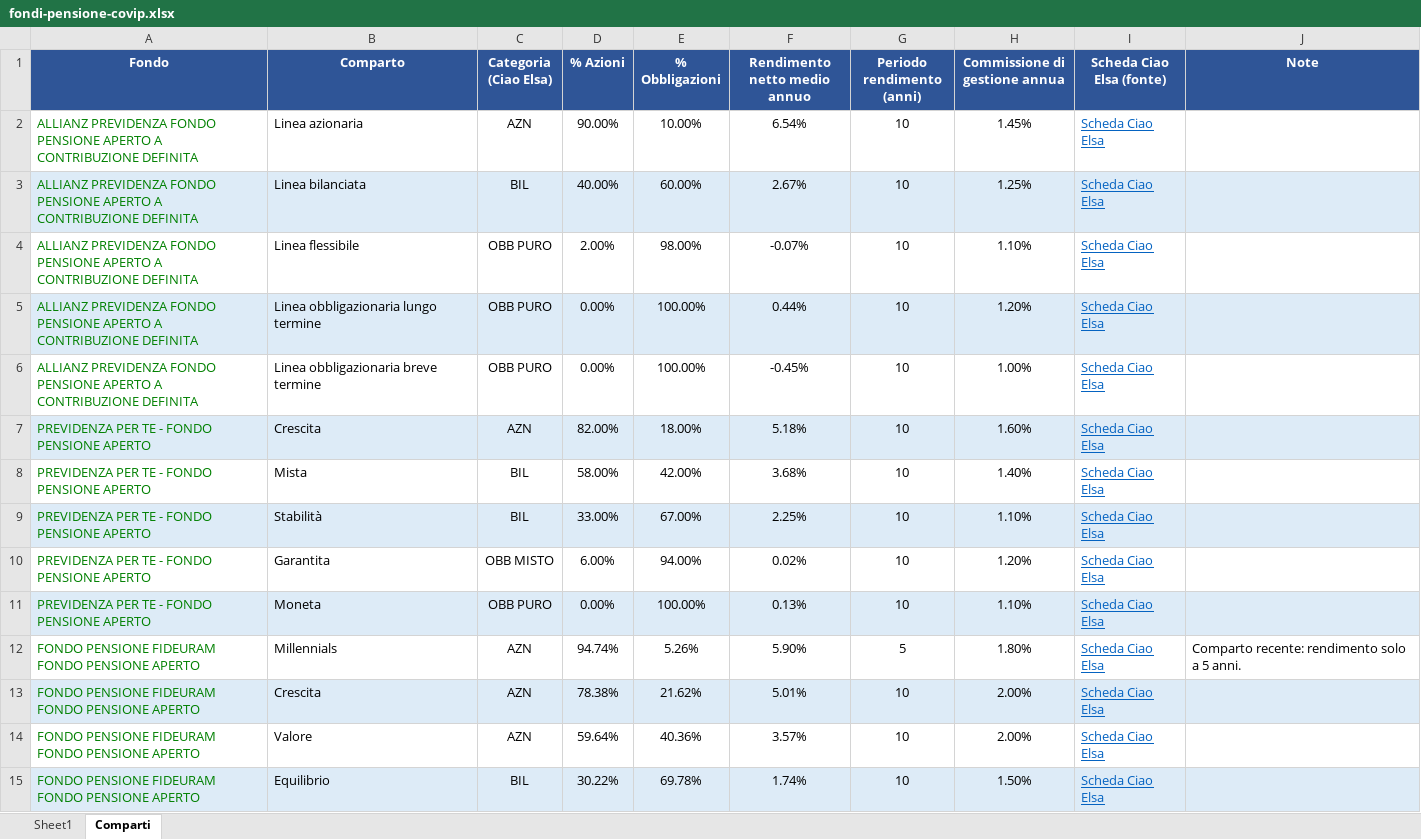
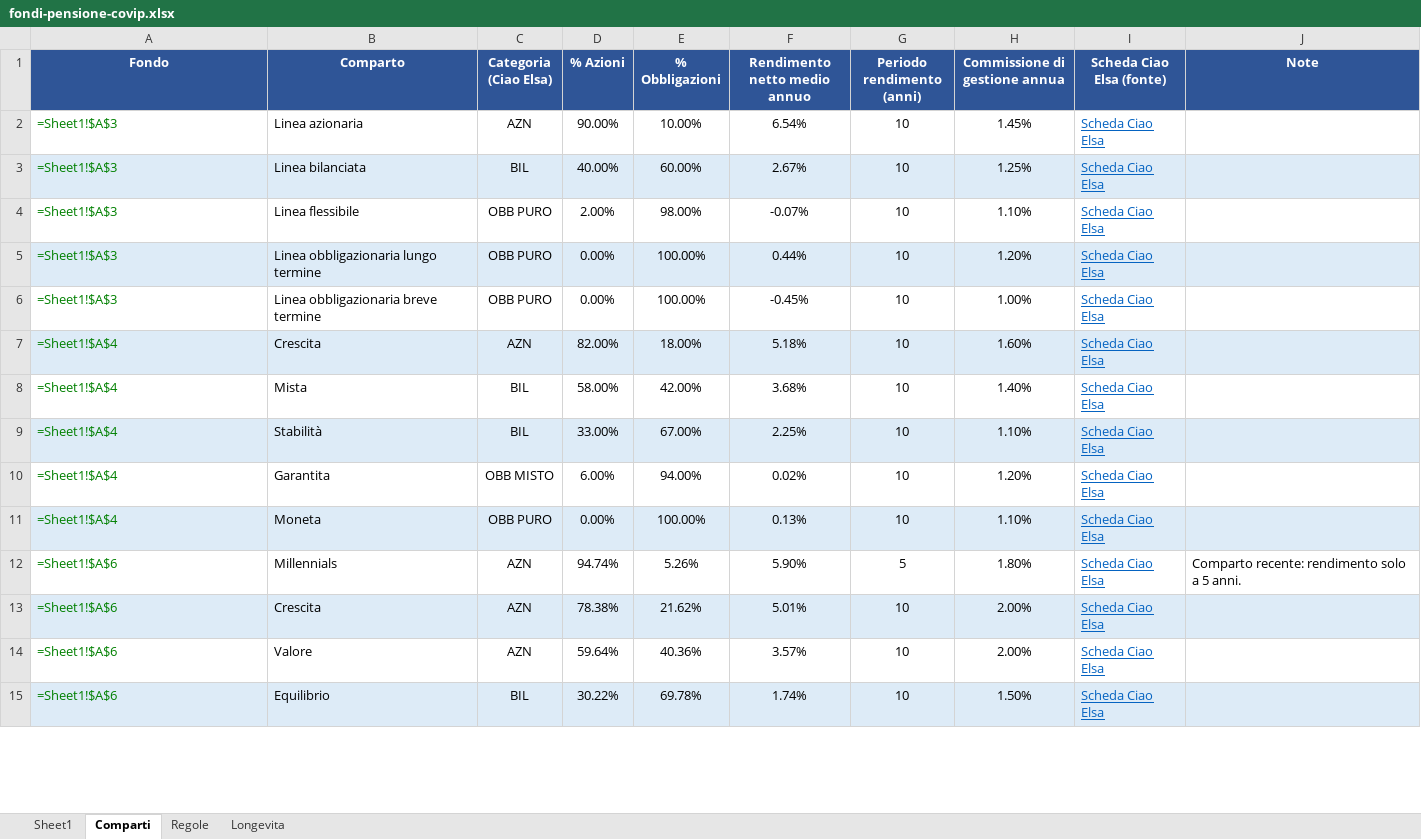
Before and after one commit to andreagalle/goodbye-elsa, an Excel workbook: data/fondi-pensione-covip.xlsx, sheet Comparti, drawn as a sheet; only a part is shown; values as stored, in another font and other column widths than the file's, no borders; formulas without a stored value are shown as written; the diff covers the shown part only; the diff names each change by its address in the sheet, - before the commit and + after, or states it on an @@ line.

```diff
--- a/data/fondi-pensione-covip.xlsx (sheet Comparti)
+++ b/data/fondi-pensione-covip.xlsx (sheet Comparti)
+sheet tab: Regole
+sheet tab: Longevita
-A2:A6 (Fondo): ALLIANZ PREVIDENZA FONDO PENSIONE APERTO A CONTRIBUZIONE DEFINITA
+A2:A6 (Fondo): =Sheet1!$A$3
-A7:A11 (Fondo): PREVIDENZA PER TE - FONDO PENSIONE APERTO
+A7:A11 (Fondo): =Sheet1!$A$4
-A12:A15 (Fondo): FONDO PENSIONE FIDEURAM FONDO PENSIONE APERTO
+A12:A15 (Fondo): =Sheet1!$A$6
```
Also changed, not shown: 88 edited cells elsewhere in this sheet, sheet Sheet1, 22 other files.
